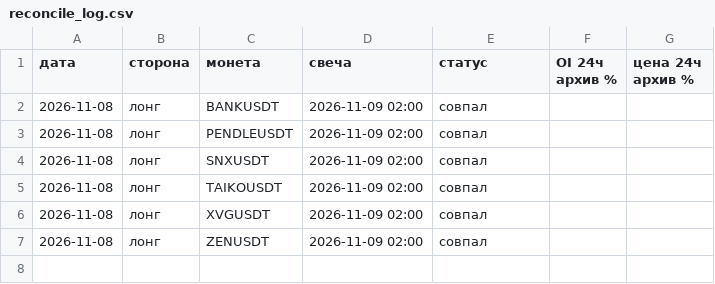
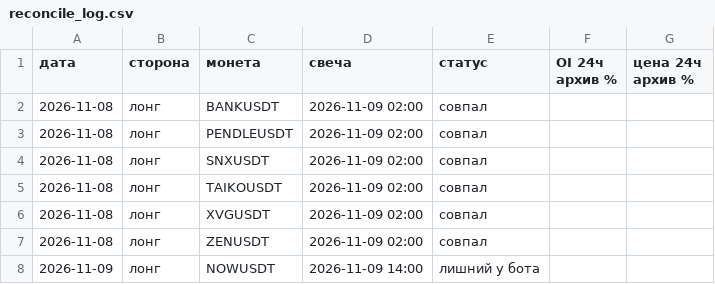
Before and after one commit to HelaPataki/delta-bot, a CSV file: reconcile_log.csv, drawn as a sheet.

Commit message:
reconcile: results

```diff
--- a/reconcile_log.csv
+++ b/reconcile_log.csv
@@ -7 +7,2 @@
 2026-11-08,лонг,ZENUSDT,2026-11-09 02:00,совпал,,
+2026-11-09,лонг,NOWUSDT,2026-11-09 14:00,лишний у бота,,
```
Also changed, not shown: 1 other file.
